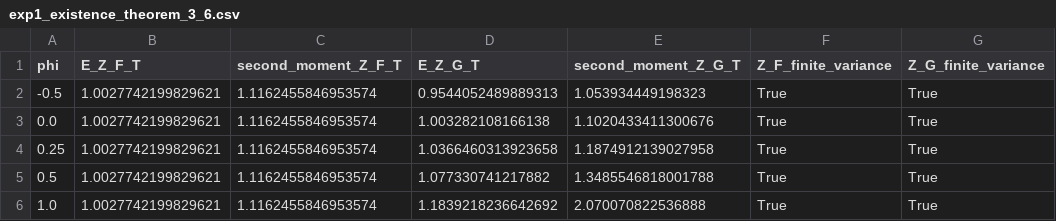
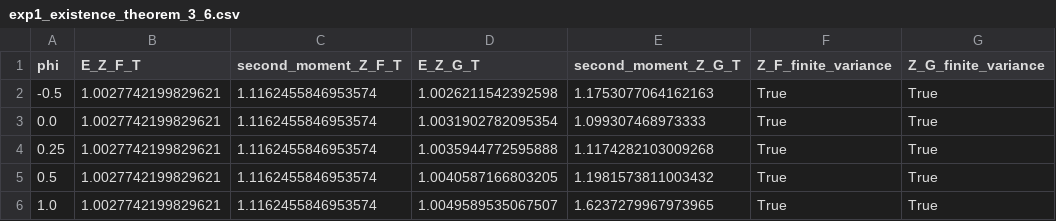
Before and after one commit to QuantCodeAutomata/novel-esscher-concepts-for-informational-risks-and-valuation-in-market-models-20261113-090342-357264, a CSV file: results/exp1_existence_theorem_3_6.csv, drawn as a sheet.

```diff
--- a/results/exp1_existence_theorem_3_6.csv
+++ b/results/exp1_existence_theorem_3_6.csv
@@ -1,6 +1,6 @@
 phi,E_Z_F_T,second_moment_Z_F_T,E_Z_G_T,second_moment_Z_G_T,Z_F_finite_variance,Z_G_finite_variance
--0.5,1.0027742199829621,1.1162455846953574,0.9544052489889313,1.053934449198323,True,True
-0.0,1.0027742199829621,1.1162455846953574,1.003282108166138,1.1020433411300676,True,True
-0.25,1.0027742199829621,1.1162455846953574,1.0366460313923658,1.1874912139027958,True,True
-0.5,1.0027742199829621,1.1162455846953574,1.077330741217882,1.3485546818001788,True,True
-1.0,1.0027742199829621,1.1162455846953574,1.1839218236642692,2.070070822536888,True,True
+-0.5,1.0027742199829621,1.1162455846953574,1.0026211542392598,1.1753077064162163,True,True
+0.0,1.0027742199829621,1.1162455846953574,1.0031902782095354,1.099307468973333,True,True
+0.25,1.0027742199829621,1.1162455846953574,1.0035944772595888,1.1174282103009268,True,True
+0.5,1.0027742199829621,1.1162455846953574,1.0040587166803205,1.1981573811003432,True,True
+1.0,1.0027742199829621,1.1162455846953574,1.0049589535067507,1.6237279967973965,True,True
```
Also changed, not shown: results/exp1_summary.csv, 5 other files.
